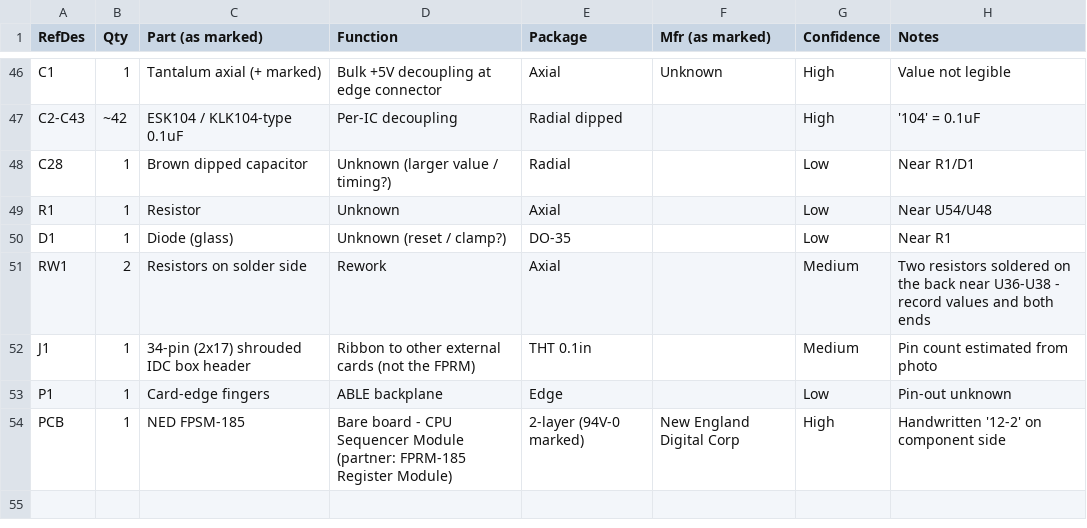
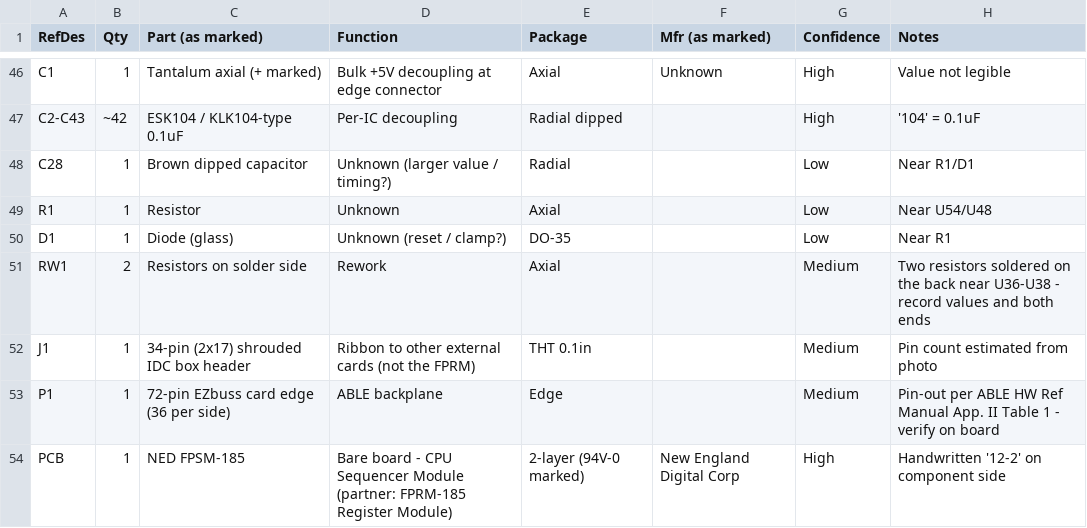
Before and after one commit to gmcnaught/synthcores, a CSV file: cores/synclavier/synclavier-fpsm-185/bom.csv, drawn as a sheet; only a part is shown, gaps mark what is left out.

```diff
--- a/cores/synclavier/synclavier-fpsm-185/bom.csv
+++ b/cores/synclavier/synclavier-fpsm-185/bom.csv
@@ -52,3 +52,3 @@ RW1,2,Resistors on solder side,Rework,Axial,,Medium,Two resistors soldered on th
 J1,1,34-pin (2x17) shrouded IDC box header,Ribbon to other external cards (not the FPRM),THT 0.1in,,Medium,Pin count estimated from photo
-P1,1,Card-edge fingers,ABLE backplane,Edge,,Low,Pin-out unknown
+P1,1,72-pin EZbuss card edge (36 per side),ABLE backplane,Edge,,Medium,Pin-out per ABLE HW Ref Manual App. II Table 1 - verify on board
 PCB,1,NED FPSM-185,Bare board - CPU Sequencer Module (partner: FPRM-185 Register Module),2-layer (94V-0 marked),New England Digital Corp,High,Handwritten '12-2' on component side
```
Also changed, not shown: cores/synclavier/synclavier-fprm-185/bom.csv, 6 other files.
